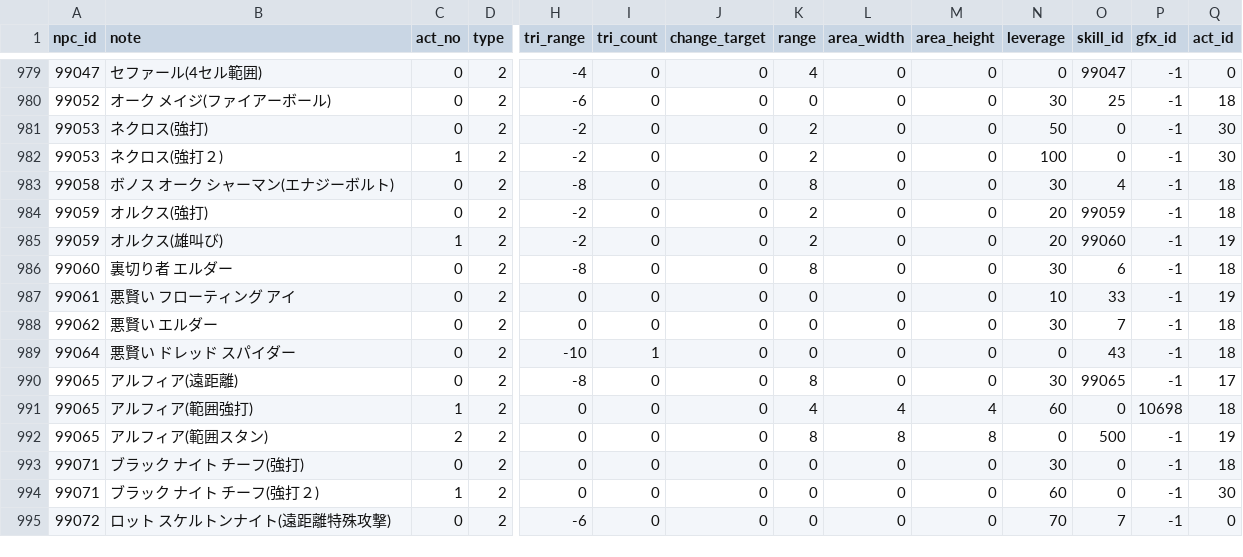
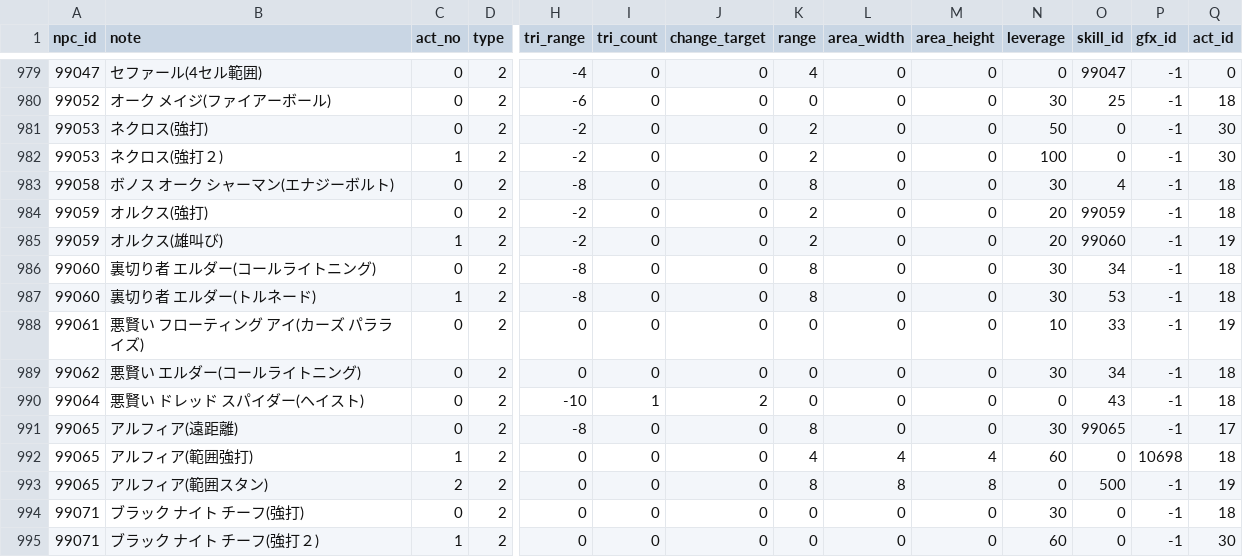
Before and after one commit to Kenji1/L1J-JP, a CSV file: db/csv/tw/mob_skills.csv, drawn as a sheet; only a part is shown, gaps mark what is left out; the shorter side is filled out with more unchanged rows; addresses are those after the commit; rows hold the shown columns only; the diff names each change by its address in the sheet, - before the commit and + after, or states it on an @@ line.

```diff
--- a/db/csv/tw/mob_skills.csv
+++ b/db/csv/tw/mob_skills.csv
-B986 (note): 裏切り者 エルダー
+B986 (note): 裏切り者 エルダー(コールライトニング)
-O986 (skill_id): 6
+O986 (skill_id): 34
+row 987: 99060 | 裏切り者 エルダー(トルネード) | 1 | 2 | -8 | 0 | 0 | 8 | 0 | 0 | 30 | 53 | -1 | 18
-B988 (note): 悪賢い フローティング アイ
+B988 (note): 悪賢い フローティング アイ(カーズ パラライズ)
-B989 (note): 悪賢い エルダー
+B989 (note): 悪賢い エルダー(コールライトニング)
-O989 (skill_id): 7
+O989 (skill_id): 34
-B990 (note): 悪賢い ドレッド スパイダー
+B990 (note): 悪賢い ドレッド スパイダー(ヘイスト)
-J990 (change_target): 0
+J990 (change_target): 2
```
Also changed, not shown: db/csv/ko/mob_skills.csv.
